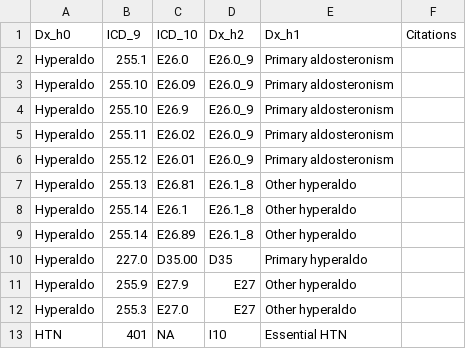
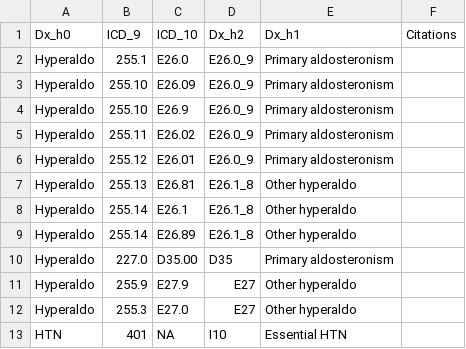
Before and after one commit to herman-clm/phiap, a CSV file: ref_data/icd_mapping_9_10.csv, drawn as a sheet; only a part is shown.

```diff
--- a/ref_data/icd_mapping_9_10.csv
+++ b/ref_data/icd_mapping_9_10.csv
@@ -9,3 +9,3 @@ Hyperaldo,255.14,E26.1,E26.1_8,Other hyperaldo,
 Hyperaldo,255.14,E26.89,E26.1_8,Other hyperaldo,
-Hyperaldo,227.0,D35.00,D35,Primary hyperaldo,
+Hyperaldo,227.0,D35.00,D35,Primary aldosteronism,
 Hyperaldo,255.9,E27.9,E27,Other hyperaldo,
```
Also changed, not shown: 11 other files.
